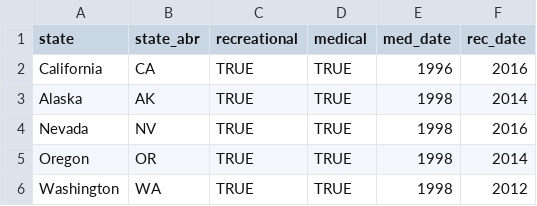
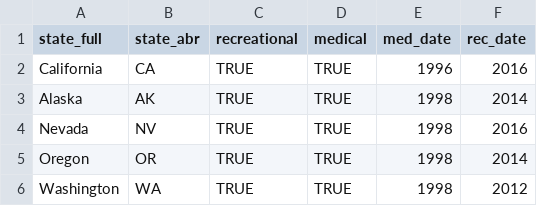
Before and after one commit to Marijuana-Business-Daily/us-cannabis-legalization, a CSV file: us-legalization.csv, drawn as a sheet; only a part is shown.

Commit message:
change header

```diff
--- a/us-legalization.csv
+++ b/us-legalization.csv
@@ -1,2 +1,2 @@
-state,state_abr,recreational,medical,med_date,rec_date,,,,
+state_full,state_abr,recreational,medical,med_date,rec_date,,,,
 California,CA,TRUE,TRUE,1996,2016,,,,
```
